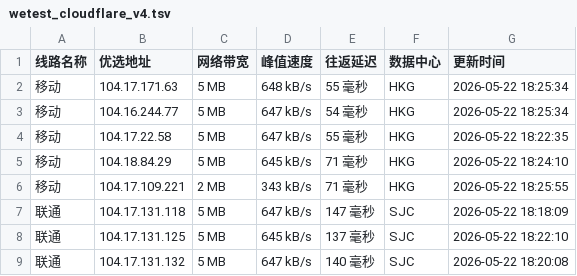
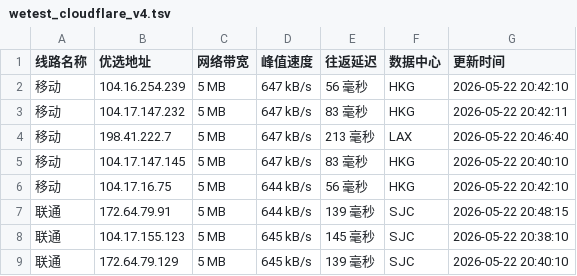
Before and after one commit to CF-IP/cf-ip.github.io, a TSV file: data/wetest_cloudflare_v4.tsv, drawn as a sheet; only a part is shown; the diff covers the shown part only.

```diff
--- a/data/wetest_cloudflare_v4.tsv
+++ b/data/wetest_cloudflare_v4.tsv
@@ -1,9 +1,9 @@
 线路名称	优选地址	网络带宽	峰值速度	往返延迟	数据中心	更新时间
-移动	104.17.171.63	5 MB	648 kB/s	55 毫秒	HKG	2026-05-22 18:25:34
-移动	104.16.244.77	5 MB	647 kB/s	54 毫秒	HKG	2026-05-22 18:25:34
-移动	104.17.22.58	5 MB	647 kB/s	55 毫秒	HKG	2026-05-22 18:22:35
-移动	104.18.84.29	5 MB	645 kB/s	71 毫秒	HKG	2026-05-22 18:24:10
-移动	104.17.109.221	2 MB	343 kB/s	71 毫秒	HKG	2026-05-22 18:25:55
-联通	104.17.131.118	5 MB	647 kB/s	147 毫秒	SJC	2026-05-22 18:18:09
-联通	104.17.131.125	5 MB	645 kB/s	137 毫秒	SJC	2026-05-22 18:22:10
-联通	104.17.131.132	5 MB	647 kB/s	140 毫秒	SJC	2026-05-22 18:20:08
+移动	104.16.254.239	5 MB	647 kB/s	56 毫秒	HKG	2026-05-22 20:42:10
+移动	104.17.147.232	5 MB	647 kB/s	83 毫秒	HKG	2026-05-22 20:42:11
+移动	198.41.222.7	5 MB	647 kB/s	213 毫秒	LAX	2026-05-22 20:46:40
+移动	104.17.147.145	5 MB	647 kB/s	83 毫秒	HKG	2026-05-22 20:40:10
+移动	104.17.16.75	5 MB	644 kB/s	56 毫秒	HKG	2026-05-22 20:42:10
+联通	172.64.79.91	5 MB	644 kB/s	139 毫秒	SJC	2026-05-22 20:48:15
+联通	104.17.155.123	5 MB	645 kB/s	145 毫秒	SJC	2026-05-22 20:38:10
+联通	172.64.79.129	5 MB	645 kB/s	139 毫秒	SJC	2026-05-22 20:40:10
```
Also changed, not shown: 24 edited cells elsewhere in this file, data/api_uouin_com.tsv, data/wetest_cloudflare_v6.tsv, 4 other files.
